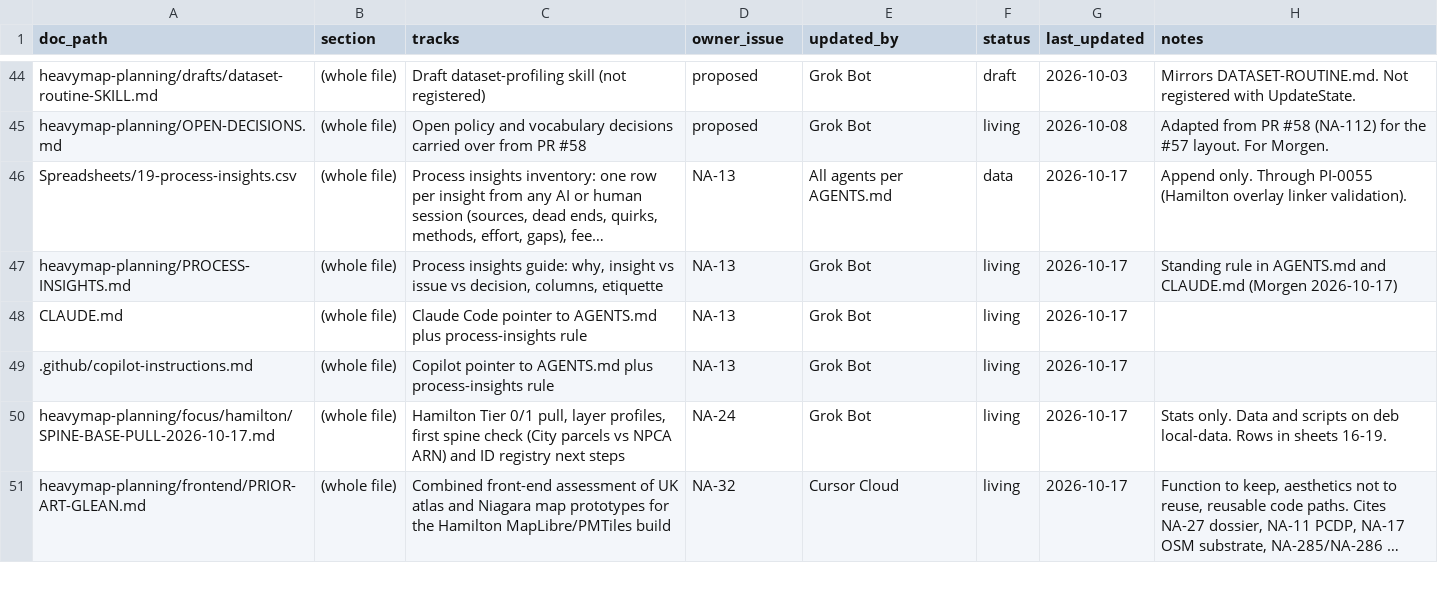
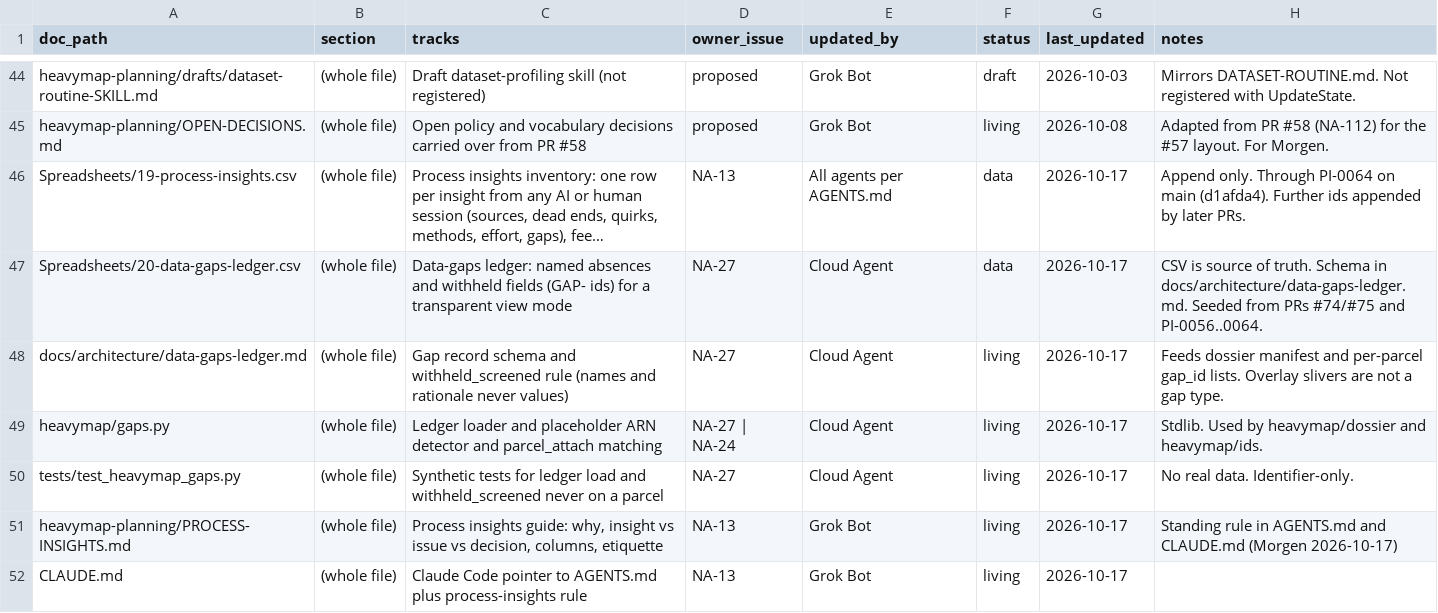
Before and after one commit to niagaraassembly/heavymap, a CSV file: Spreadsheets/00-PLANNING-INDEX.csv, drawn as a sheet; only a part is shown, gaps mark what is left out; the shorter side is filled out with more unchanged rows; long unchanged cells end in …; the diff names each change by its address in the sheet, - before the commit and + after, or states it on an @@ line.

```diff
--- a/Spreadsheets/00-PLANNING-INDEX.csv
+++ b/Spreadsheets/00-PLANNING-INDEX.csv
-H46 (notes): …only. Through PI-0055 (Hamilton overlay linker validation).
+H46 (notes): …only. Through PI-0064 on main (d1afda4). Further ids appended by later PRs.
+row 47: Spreadsheets/20-data-gaps-ledger.csv | (whole file) | Data-gaps ledger: named absences and withheld fields (GAP- ids) for a transparent view mode | NA-27 | Cloud Agent | data | 2026-10-17 | CSV is source of truth. Schema in docs/architecture/data-gaps-ledger.md. Seeded from PRs #74/#75 and PI-0056..0064.
+row 48: docs/architecture/data-gaps-ledger.md | (whole file) | Gap record schema and withheld_screened rule (names and rationale never values) | NA-27 | Cloud Agent | living | 2026-10-17 | Feeds dossier manifest and per-parcel gap_id lists. Overlay slivers are not a gap type.
+row 49: heavymap/gaps.py | (whole file) | Ledger loader and placeholder ARN detector and parcel_attach matching | NA-27 | NA-24 | Cloud Agent | living | 2026-10-17 | Stdlib. Used by heavymap/dossier and heavymap/ids.
+row 50: tests/test_heavymap_gaps.py | (whole file) | Synthetic tests for ledger load and withheld_screened never on a parcel | NA-27 | Cloud Agent | living | 2026-10-17 | No real data. Identifier-only.
```
Also changed, not shown: Spreadsheets/19-process-insights.csv, 15 other files.
